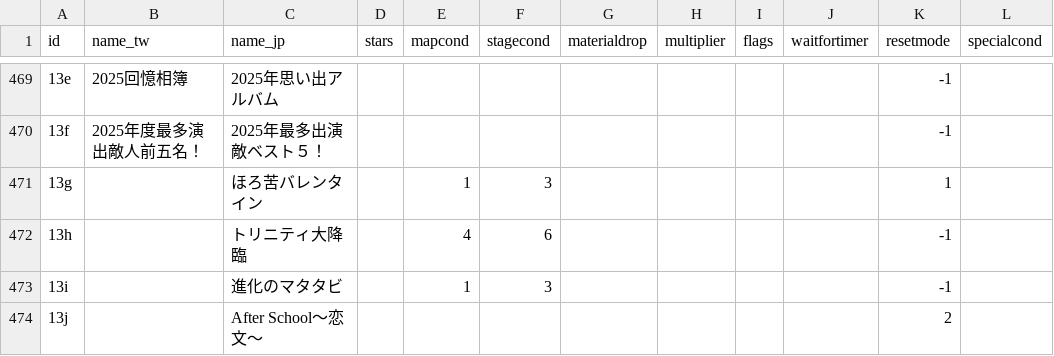
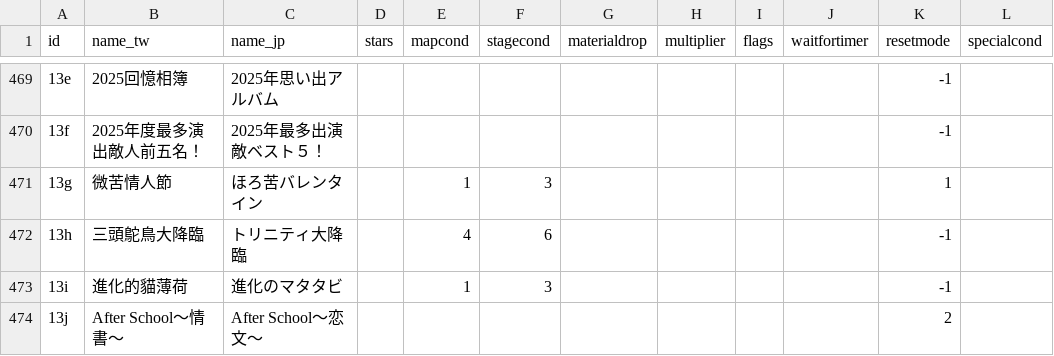
Before and after one commit to yjrubixcube/yjrubixcube.github.io, a TSV file: data/map.tsv, drawn as a sheet; only a part is shown, gaps mark what is left out; the diff covers the shown part only; the diff names each change by its address in the sheet, - before the commit and + after, or states it on an @@ line.

```diff
--- a/data/map.tsv
+++ b/data/map.tsv
-B471 (name_tw): (empty)
+B471 (name_tw): 微苦情人節
-B472 (name_tw): (empty)
+B472 (name_tw): 三頭鴕鳥大降臨
-B473 (name_tw): (empty)
+B473 (name_tw): 進化的貓薄荷
-B474 (name_tw): (empty)
+B474 (name_tw): After School～情書～
```
Also changed, not shown: 23 edited cells elsewhere in this file, data/catstat.tsv, data/enemy.tsv, 11 other files.
